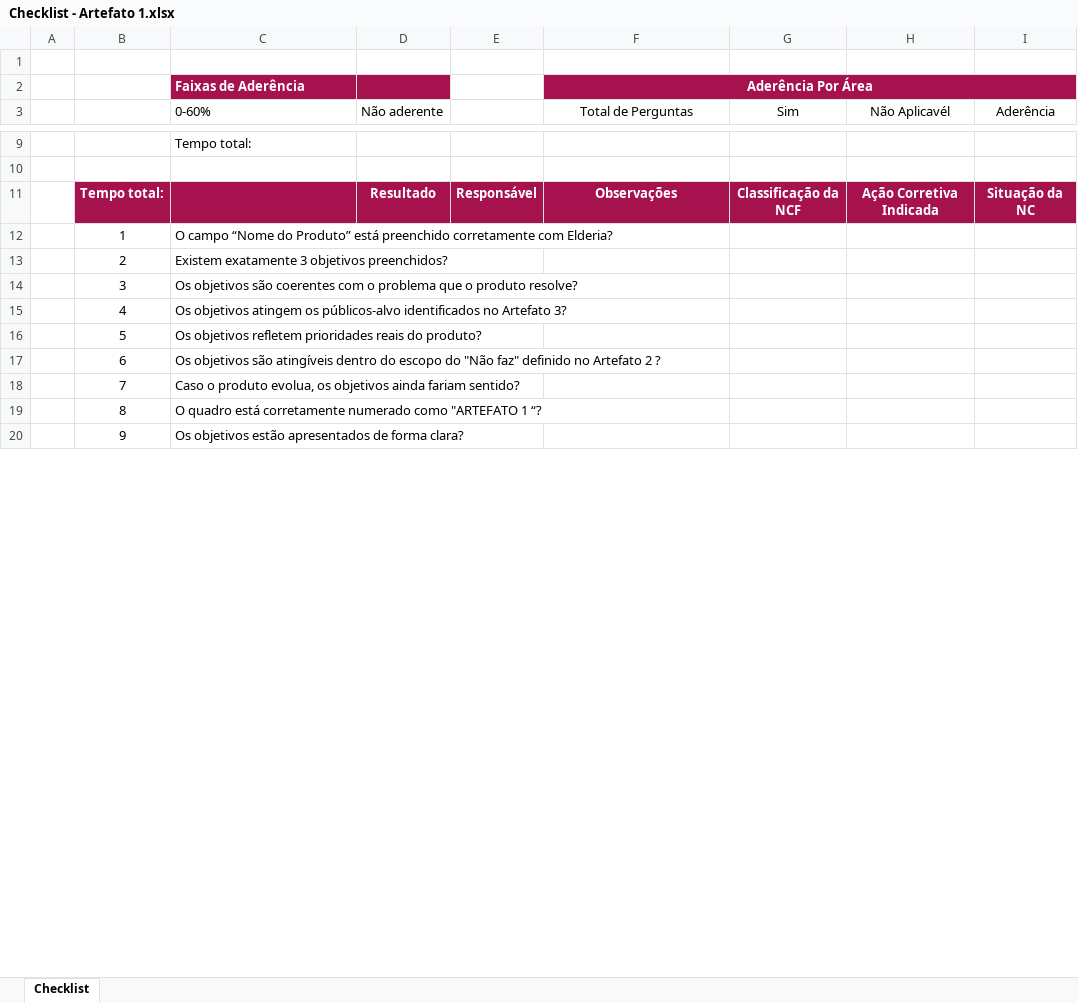
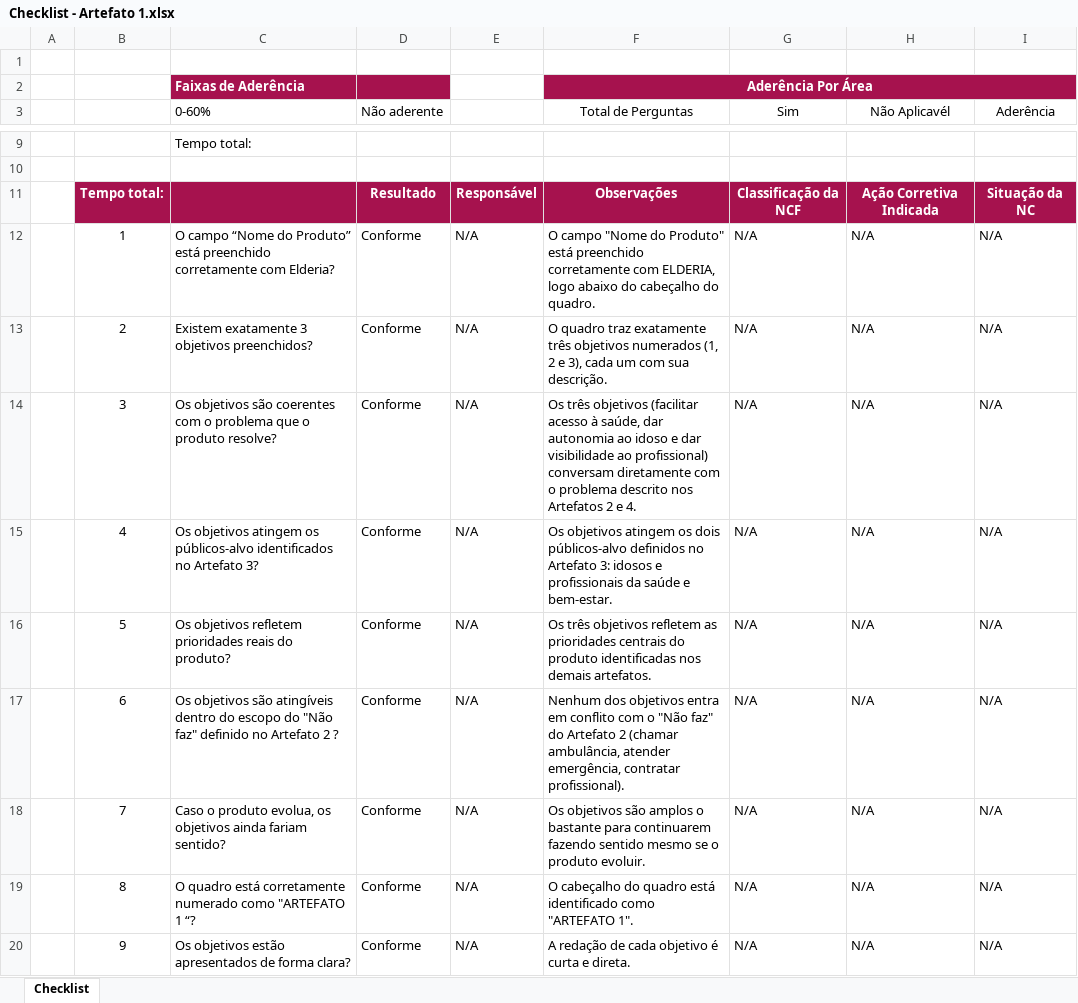
Before and after one commit to Isazan0n/ChecklistQualidade, an Excel workbook: Checklist - Artefato 1.xlsx, sheet Checklist, drawn as a sheet; only a part is shown, gaps mark what is left out; values as stored, in another font and other column widths than the file's, no borders; the diff covers the shown part only; the diff names each change by its address in the sheet, - before the commit and + after, or states it on an @@ line.

Commit message:
adicionando artefato 1

```diff
--- a/Checklist - Artefato 1.xlsx (sheet Checklist)
+++ b/Checklist - Artefato 1.xlsx (sheet Checklist)
-D12:D20 (Não aderente): (empty)
+D12:D20 (Não aderente): Conforme
-E12:E20: (empty)
+E12:E20: N/A
-F12 (Total de Perguntas): (empty)
+F12 (Total de Perguntas): O campo "Nome do Produto" está preenchido corretamente com ELDERIA, logo abaixo do cabeçalho do quadro.
-G12:G20 (Sim): (empty)
+G12:G20 (Sim): N/A
-H12:H20 (Não Aplicavél): (empty)
+H12:H20 (Não Aplicavél): N/A
-I12:I20 (Aderência): (empty)
+I12:I20 (Aderência): N/A
-F13 (Total de Perguntas): (empty)
+F13 (Total de Perguntas): O quadro traz exatamente três objetivos numerados (1, 2 e 3), cada um com sua descrição.
-F14 (Total de Perguntas): (empty)
+F14 (Total de Perguntas): Os três objetivos (facilitar acesso à saúde, dar autonomia ao idoso e dar visibilidade ao profissional) conversam diretamente com o problema descrito nos Artefatos 2 e 4.
-F15 (Total de Perguntas): (empty)
+F15 (Total de Perguntas): Os objetivos atingem os dois públicos-alvo definidos no Artefato 3: idosos e profissionais da saúde e bem-estar.
-F16 (Total de Perguntas): (empty)
+F16 (Total de Perguntas): Os três objetivos refletem as prioridades centrais do produto identificadas nos demais artefatos.
-F17 (Total de Perguntas): (empty)
+F17 (Total de Perguntas): Nenhum dos objetivos entra em conflito com o "Não faz" do Artefato 2 (chamar ambulância, atender emergência, contratar profissional).
-F18 (Total de Perguntas): (empty)
+F18 (Total de Perguntas): Os objetivos são amplos o bastante para continuarem fazendo sentido mesmo se o produto evoluir.
-F19 (Total de Perguntas): (empty)
+F19 (Total de Perguntas): O cabeçalho do quadro está identificado como "ARTEFATO 1".
-F20 (Total de Perguntas): (empty)
+F20 (Total de Perguntas): A redação de cada objetivo é curta e direta.
```
Also changed, not shown: 70 edited cells elsewhere in this sheet.
